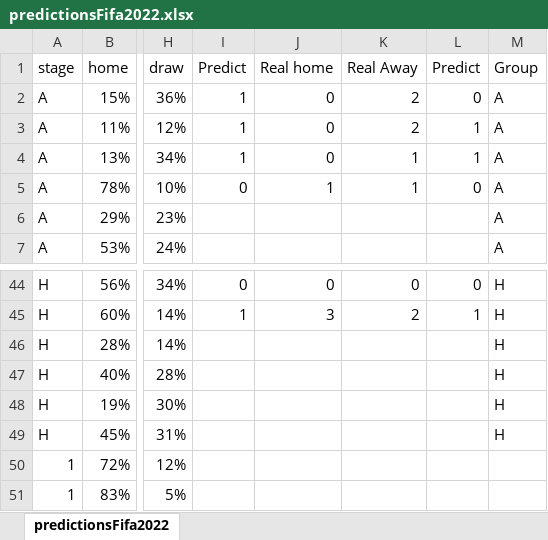
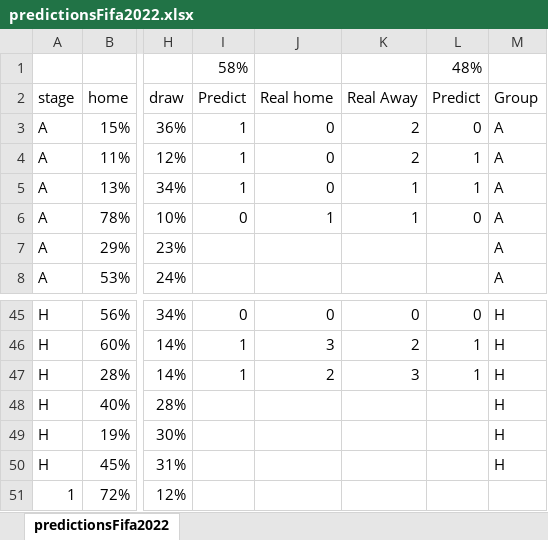
Before and after one commit to gurezende/World_Cup_2022, an Excel workbook: Results/predictionsFifa2022.xlsx, sheet predictionsFifa2022, drawn as a sheet; only a part is shown, gaps mark what is left out; the shorter side is filled out with more unchanged rows; values as stored, in another font and other column widths than the file's, no cell formats; addresses are those after the commit; rows hold the shown columns only; the diff covers the shown part only; the diff names each change by its address in the sheet, - before the commit and + after, or states it on an @@ line.

Commit message:
Updated results vs predictions file

```diff
--- a/Results/predictionsFifa2022.xlsx (sheet predictionsFifa2022)
+++ b/Results/predictionsFifa2022.xlsx (sheet predictionsFifa2022)
+row 1:  |  |  | 58% |  |  | 48%
-I47: (empty)
+I47: 1
-J47: (empty)
+J47: 2
-K47: (empty)
+K47: 3
-L47: (empty)
+L47: 1
```
Also changed, not shown: 40 edited cells elsewhere in this sheet, cell formats.
